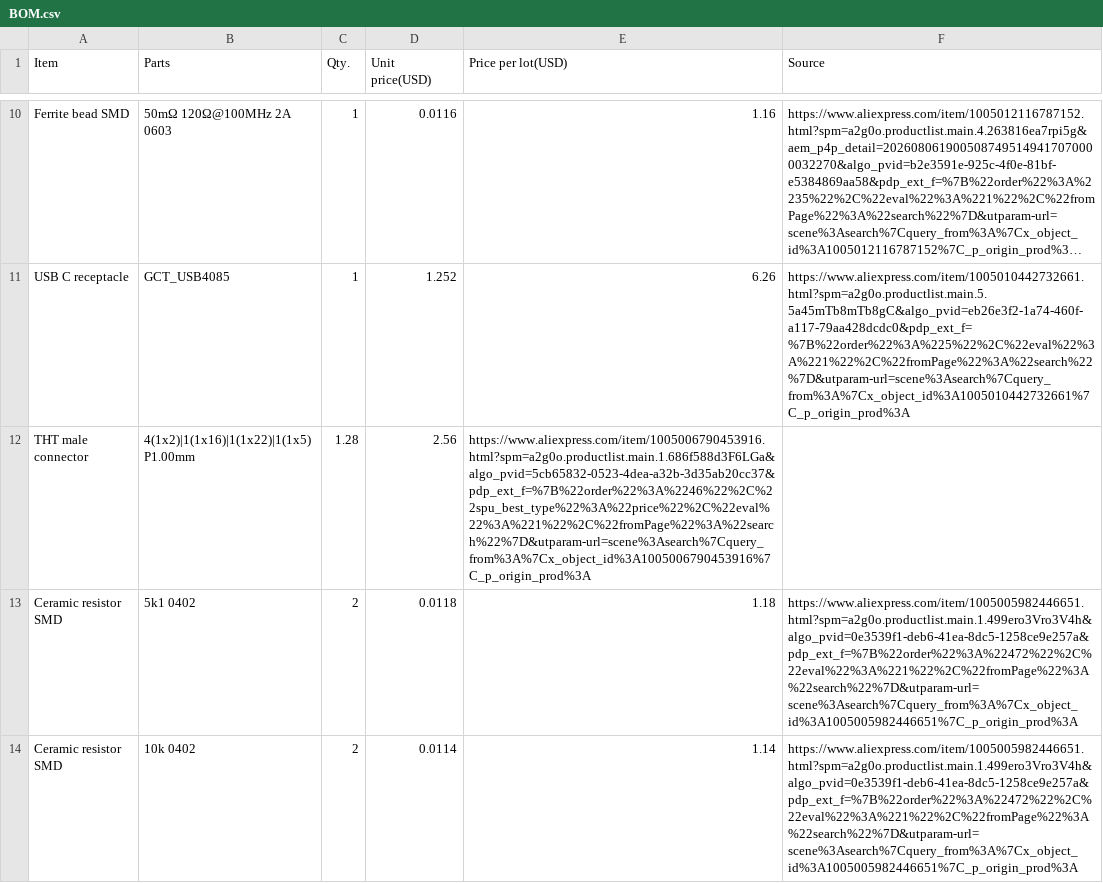
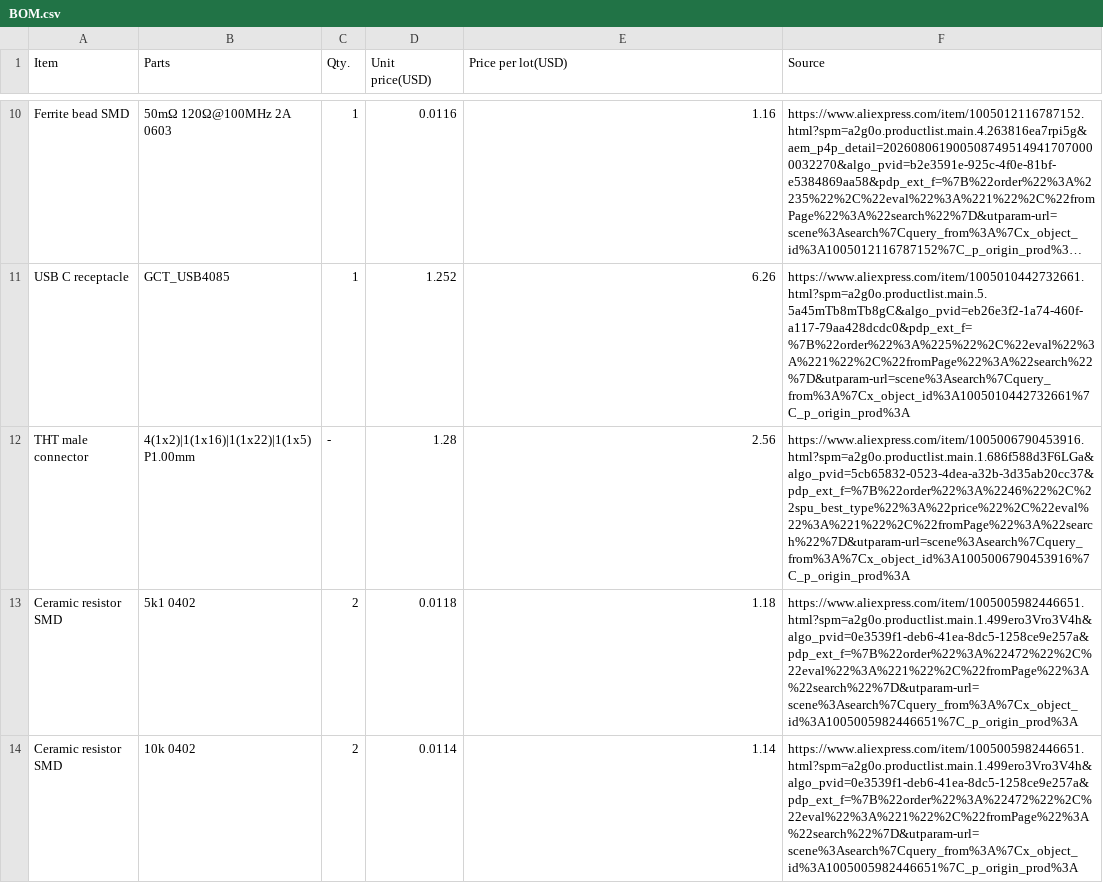
Before and after one commit to PhantomPX/Phantom-Vertex, a CSV file: BOM.csv, drawn as a sheet; only a part is shown, gaps mark what is left out; long unchanged cells end in …; the diff names each change by its address in the sheet, - before the commit and + after, or states it on an @@ line.

Commit message:
Update BOM.csv

```diff
--- a/BOM.csv
+++ b/BOM.csv
-C12 (Qty.): 1.28
+C12 (Qty.): -
-D12 (Unit price(USD)): 2.56
+D12 (Unit price(USD)): 1.28
-E12 (Price per lot(USD)): https://www.aliexpress.com/item/1005006790453916.html?spm=a2g0o.productlist.main.1.686f588d3F6LGa&algo_pvid=5cb65832-0523-4dea-a32b-3d35ab20cc37&pdp_ext_f=%7B%22order%22%3A%2246%22%2C%22spu_best_type%22%3A%22price%22%2C%22eval%22%3A%221%22%2C%22fromPage%22%3A%22search%22%7D&utparam-url=scene%3Asearch%7Cquery_from%3A%7Cx_object_id%3A1005006790453916%7C_p_origin_prod%3A
+E12 (Price per lot(USD)): 2.56
-F12 (Source): (empty)
+F12 (Source): https://www.aliexpress.com/item/1005006790453916.html?spm=a2g0o.productlist.main.1.686f588d3F6LGa&algo_pvid=5cb65832-0523-4dea-a32b-3d35ab20cc37&pdp_ext_f=%7B%22order%22%3A%2246%22%2C%22spu_best_type%22%3A%22price%22%2C%22eval%22%3A%221%22%2C%22fromPage%22%3A%22search%22%7D&utparam-url=scene%3Asearch%7Cquery_from%3A%7Cx_object_id%3A1005006790453916%7C_p_origin_prod%3A
```
